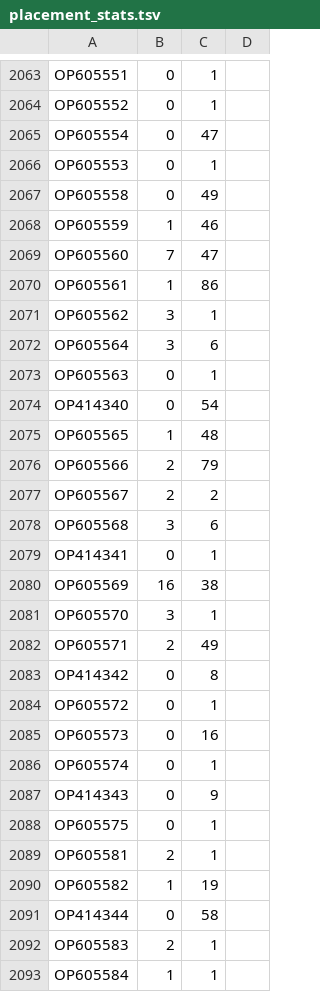
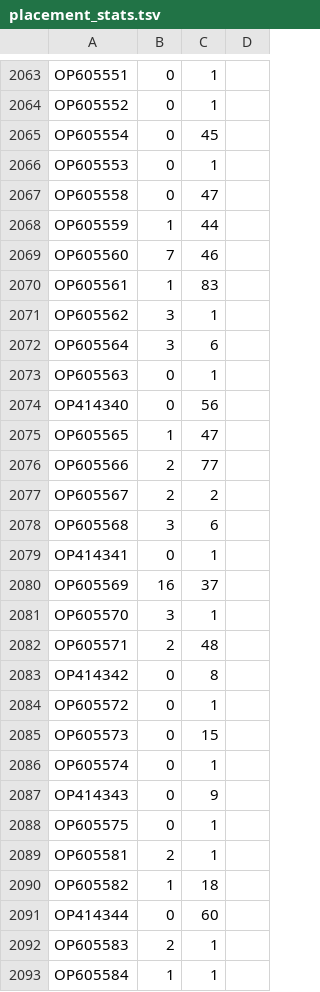
Before and after one commit to theosanderson/mpxTree, a TSV file: placement_stats.tsv, drawn as a sheet; only a part is shown, gaps mark what is left out; the diff covers the shown part only.

```diff
--- a/placement_stats.tsv
+++ b/placement_stats.tsv
@@ -2064,8 +2064,8 @@ OP605551	0	1
 OP605552	0	1	
-OP605554	0	47	
+OP605554	0	45	
 OP605553	0	1	
-OP605558	0	49	
-OP605559	1	46	
-OP605560	7	47	
-OP605561	1	86	
+OP605558	0	47	
+OP605559	1	44	
+OP605560	7	46	
+OP605561	1	83	
 OP605562	3	1	
@@ -2073,5 +2073,5 @@ OP605564	3	6
 OP605563	0	1	
-OP414340	0	54	
-OP605565	1	48	
-OP605566	2	79	
+OP414340	0	56	
+OP605565	1	47	
+OP605566	2	77	
 OP605567	2	2	
@@ -2079,8 +2079,8 @@ OP605568	3	6
 OP414341	0	1	
-OP605569	16	38	
+OP605569	16	37	
 OP605570	3	1	
-OP605571	2	49	
+OP605571	2	48	
 OP414342	0	8	
 OP605572	0	1	
-OP605573	0	16	
+OP605573	0	15	
 OP605574	0	1	
@@ -2089,4 +2089,4 @@ OP605575	0	1
 OP605581	2	1	
-OP605582	1	19	
-OP414344	0	58	
+OP605582	1	18	
+OP414344	0	60	
 OP605583	2	1	
```
Also changed, not shown: 127 edited cells elsewhere in this file, 4 other files.
